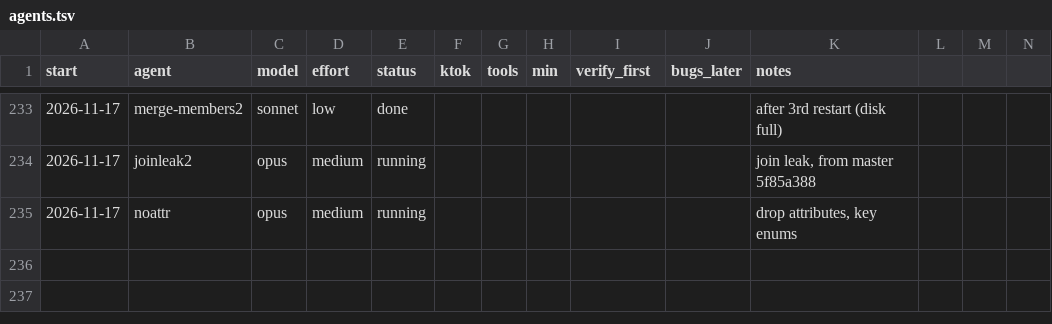
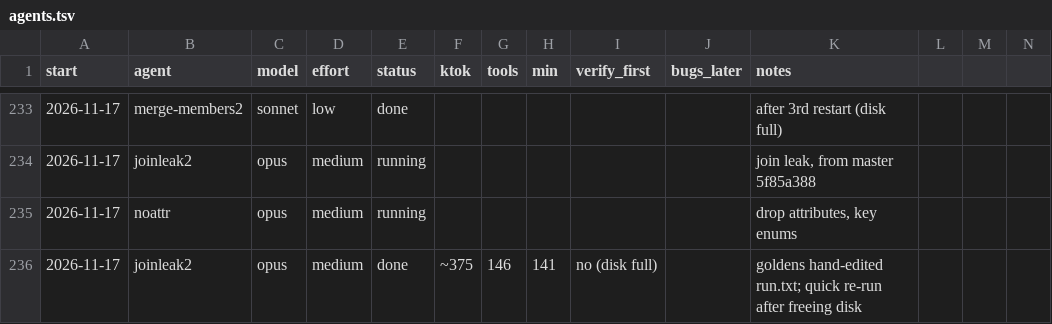
Before and after one commit to osarv/olang, a TSV file: agents.tsv, drawn as a sheet; only a part is shown, gaps mark what is left out; rows hold the shown columns only; the diff names each change by its address in the sheet, - before the commit and + after, or states it on an @@ line.

Commit message:
review notes 2026-11-17T06:18:21Z

```diff
--- a/agents.tsv
+++ b/agents.tsv
+row 236: 2026-11-17 | joinleak2 | opus | medium | done | ~375 | 146 | 141 | no (disk full) |  | goldens hand-edited run.txt; quick re-run after freeing disk
```
